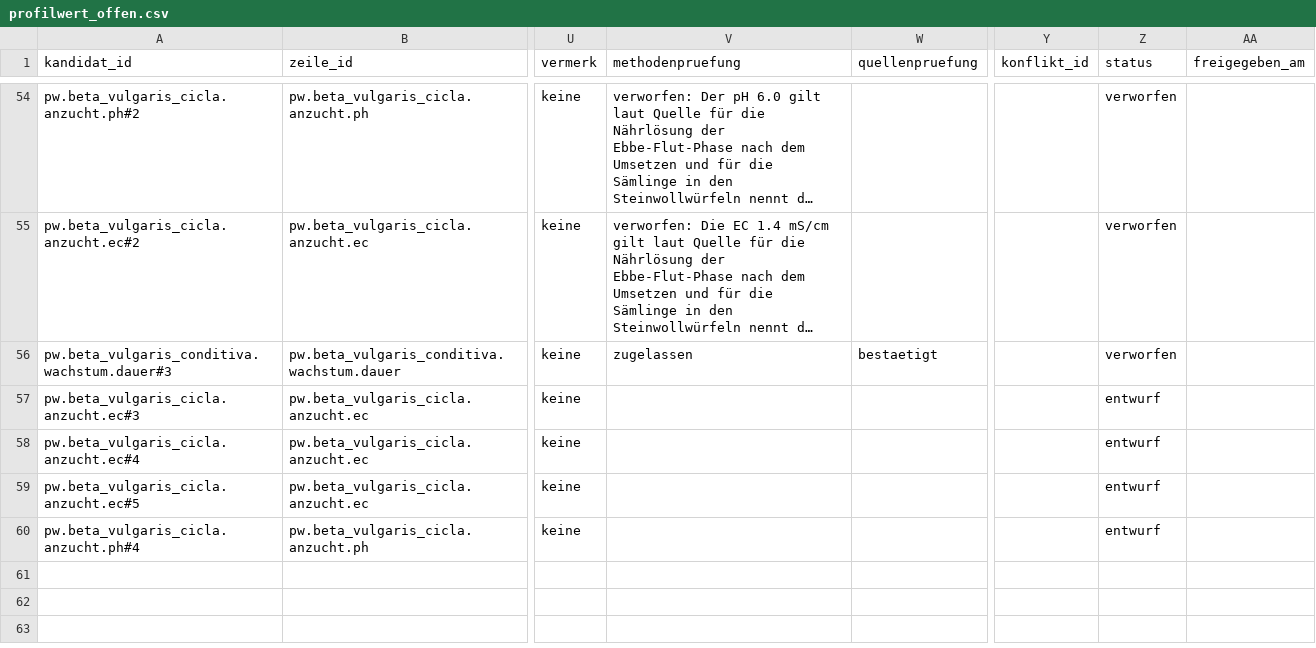
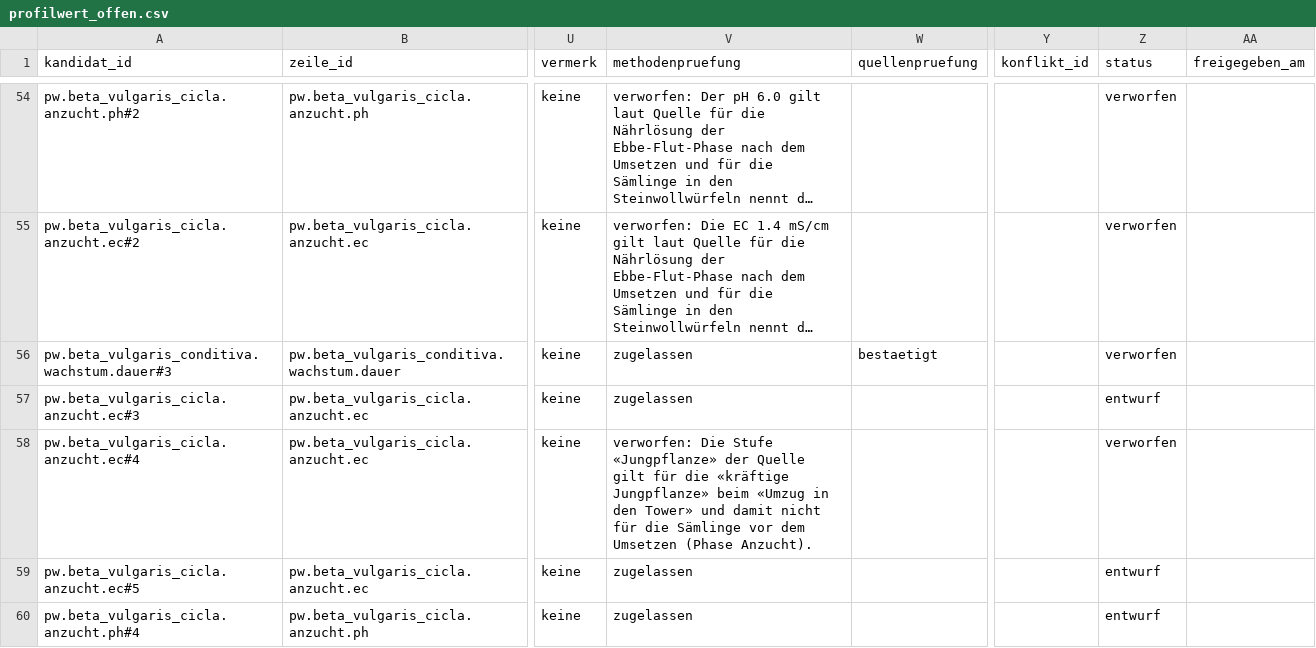
Before and after one commit to hydrovisor/hydrovisor.github.io, a CSV file: data/wissensbasis/kandidaten/teile/fuchsschwanz/profilwert_offen.csv, drawn as a sheet; only a part is shown, gaps mark what is left out; long unchanged cells end in …; the diff names each change by its address in the sheet, - before the commit and + after, or states it on an @@ line.

```diff
--- a/data/wissensbasis/kandidaten/teile/fuchsschwanz/profilwert_offen.csv
+++ b/data/wissensbasis/kandidaten/teile/fuchsschwanz/profilwert_offen.csv
-V57 (methodenpruefung): (empty)
+V57 (methodenpruefung): zugelassen
-V58 (methodenpruefung): (empty)
+V58 (methodenpruefung): verworfen: Die Stufe «Jungpflanze» der Quelle gilt für die «kräftige Jungpflanze» beim «Umzug in den Tower» und damit nicht für die Sämlinge vor dem Umsetzen (Phase Anzucht).
-Z58 (status): entwurf
+Z58 (status): verworfen
-V59:V60 (methodenpruefung): (empty)
+V59:V60 (methodenpruefung): zugelassen
```
Also changed, not shown: data/wissensbasis/kandidaten/teile/blattsalat/profilwert_offen.csv, data/wissensbasis/kandidaten/teile/blattsalat/quelle.csv, 5 other files.
